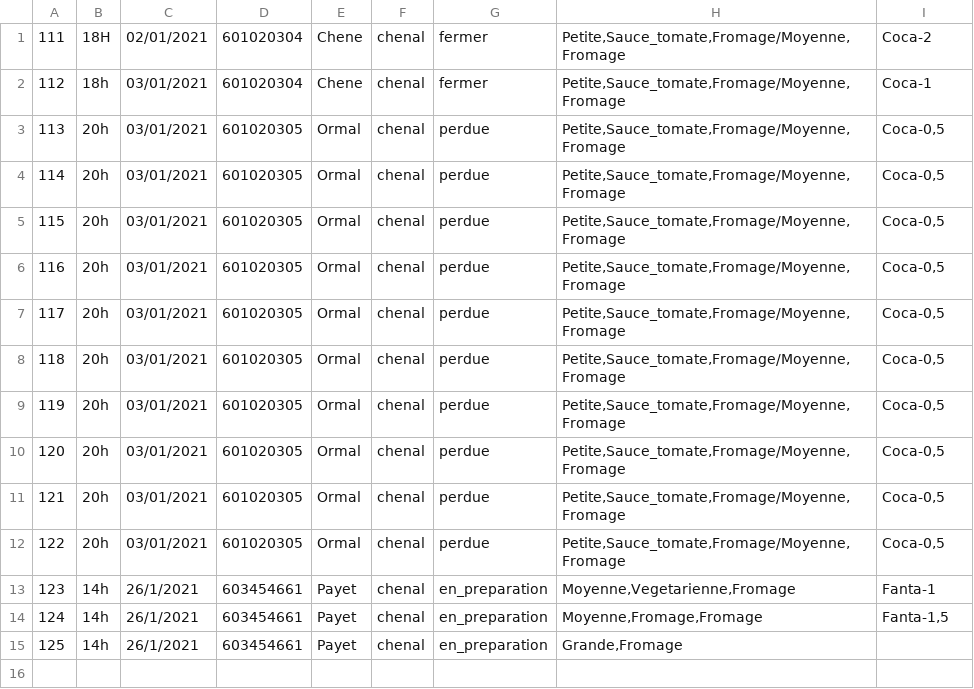
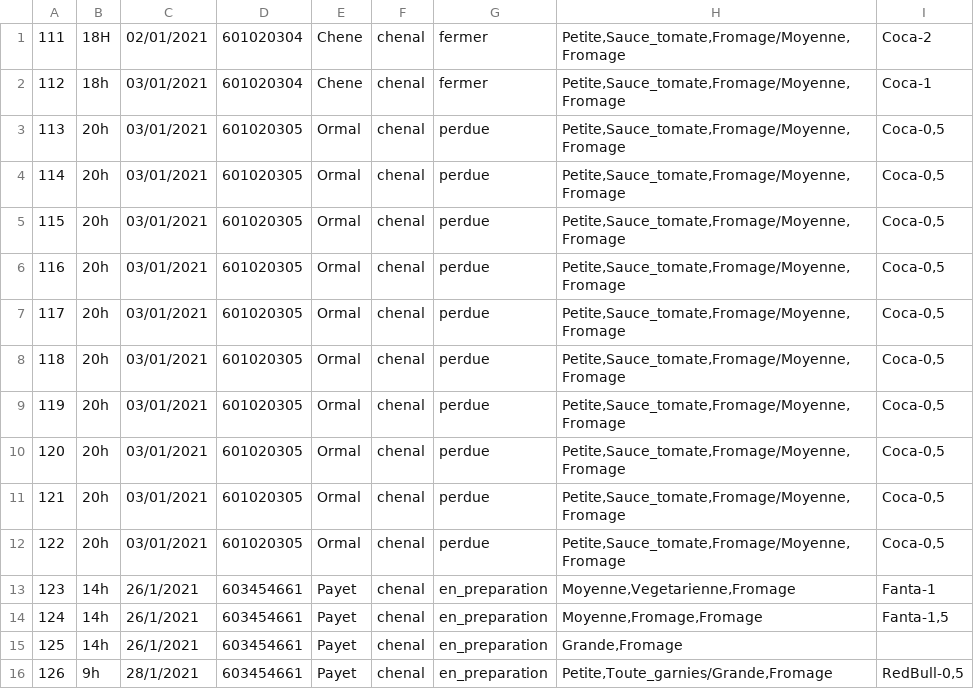
Before and after one commit to Pierre-Portfolio/Pizzeria, a CSV file: Pizzeria/Commandes.csv, drawn as a sheet; the diff names each change by its address in the sheet, - before the commit and + after, or states it on an @@ line.

```diff
--- a/Pizzeria/Commandes.csv
+++ b/Pizzeria/Commandes.csv
+row 16: 126 | 9h | 28/1/2021 | 603454661 | Payet | chenal | en_preparation | Petite,Toute_garnies/Grande,Fromage | RedBull-0,5
```
Also changed, not shown: Pizzeria/Clients.csv, 22 other files.
